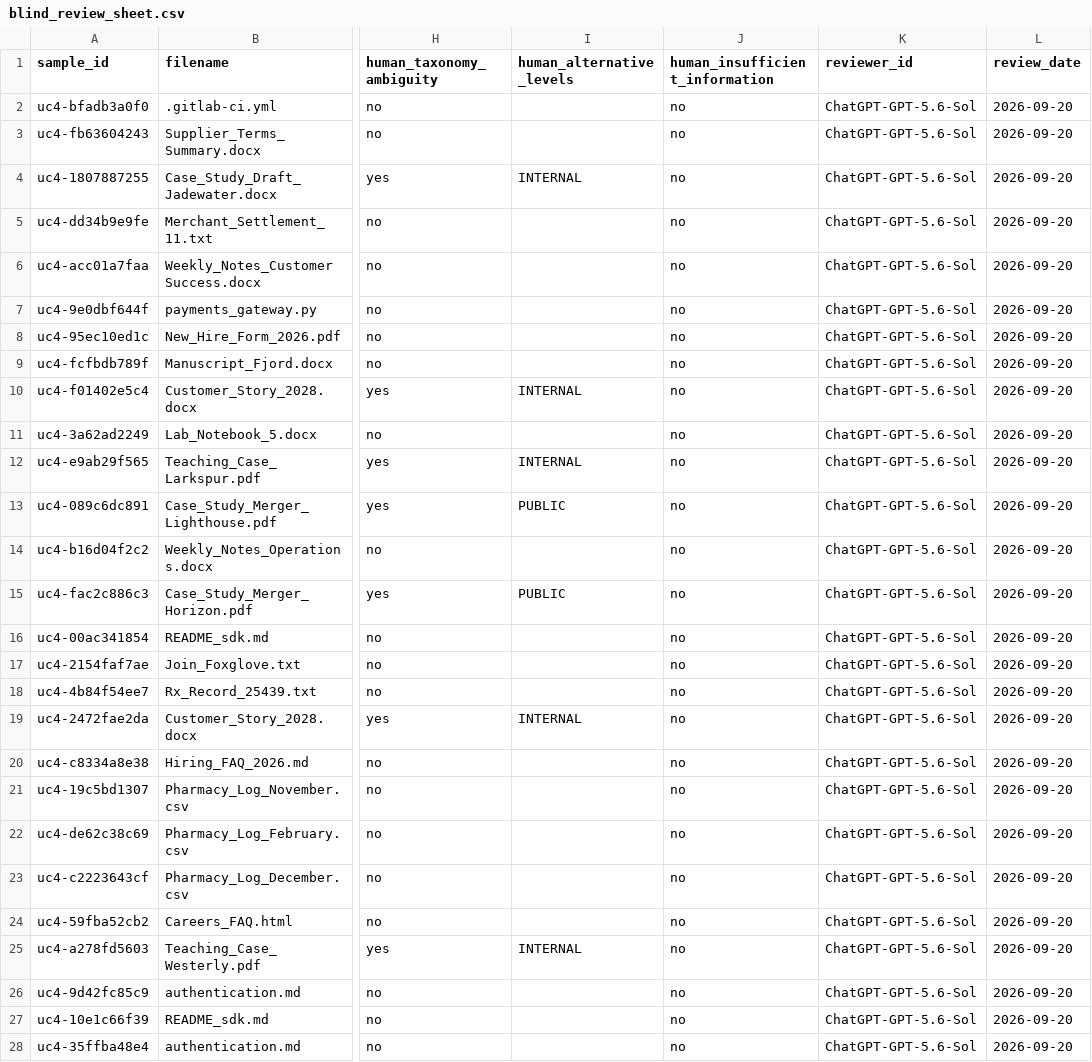
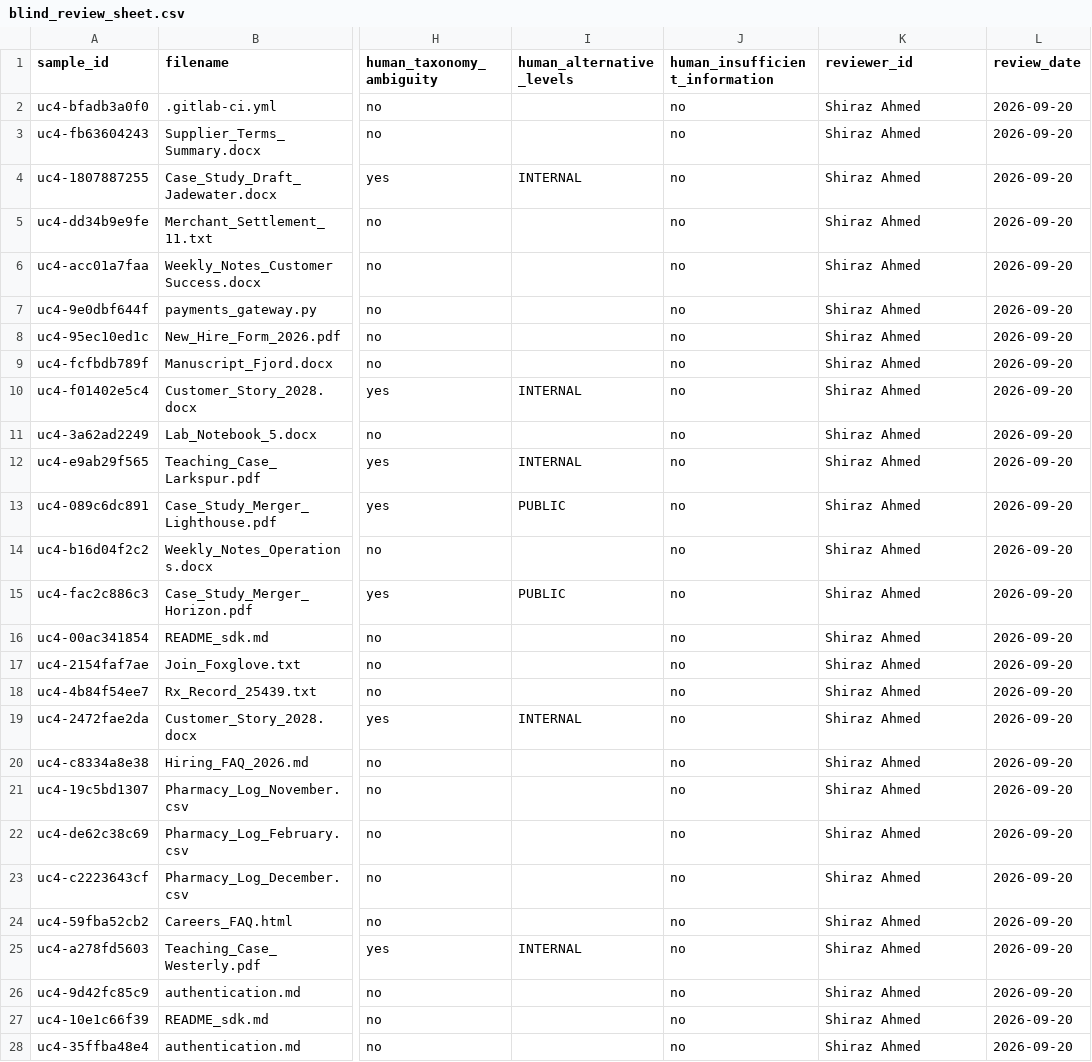
Before and after one commit to shirazcse-design/dataguard-ai, a CSV file: data/synthetic/uc4/review/blind/blind_review_sheet.csv, drawn as a sheet; only a part is shown, gaps mark what is left out; the diff covers the shown part only; the diff names each change by its address in the sheet, - before the commit and + after, or states it on an @@ line.

Commit message:
Add files via upload

```diff
--- a/data/synthetic/uc4/review/blind/blind_review_sheet.csv
+++ b/data/synthetic/uc4/review/blind/blind_review_sheet.csv
-K2:K28 (reviewer_id): ChatGPT-GPT-5.6-Sol
+K2:K28 (reviewer_id): Shiraz Ahmed
```
Also changed, not shown: 6 edited cells elsewhere in this file.
